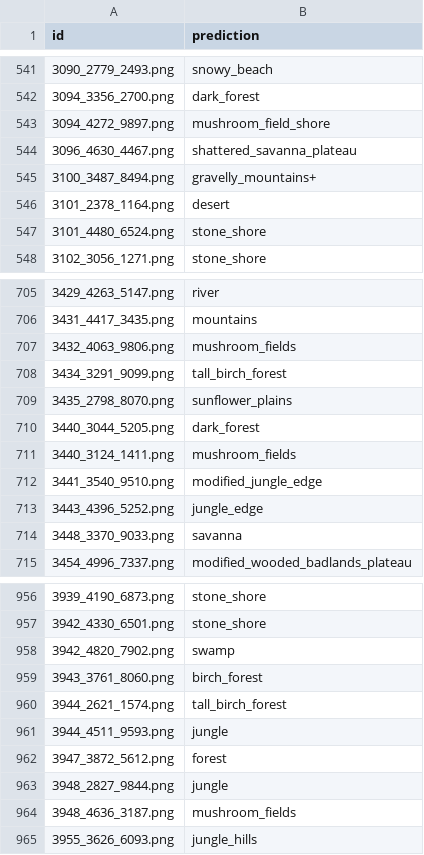
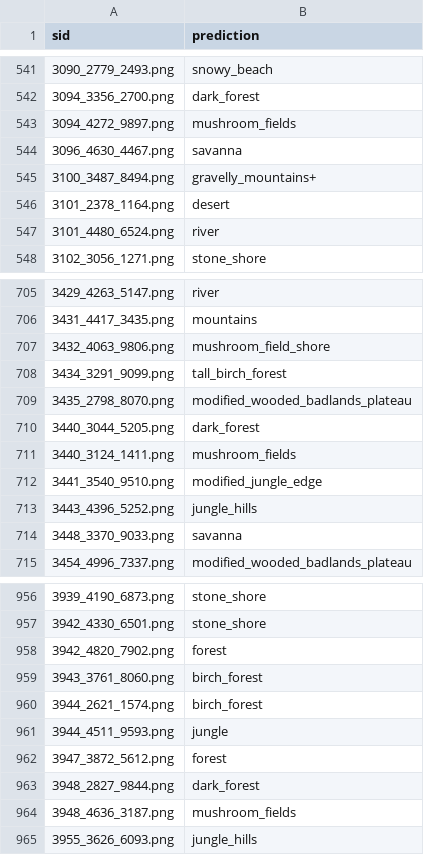
Before and after one commit to zidaneho/blockography-ai, a CSV file: output/submission.csv, drawn as a sheet; only a part is shown, gaps mark what is left out; the diff covers the shown part only.

```diff
--- a/output/submission.csv
+++ b/output/submission.csv
@@ -1 +1 @@
-id,prediction
+sid,prediction
@@ -542,7 +542,7 @@ id,prediction
 3094_3356_2700.png,dark_forest
-3094_4272_9897.png,mushroom_field_shore
-3096_4630_4467.png,shattered_savanna_plateau
+3094_4272_9897.png,mushroom_fields
+3096_4630_4467.png,savanna
 3100_3487_8494.png,gravelly_mountains+
 3101_2378_1164.png,desert
-3101_4480_6524.png,stone_shore
+3101_4480_6524.png,river
 3102_3056_1271.png,stone_shore
@@ -706,5 +706,5 @@ id,prediction
 3431_4417_3435.png,mountains
-3432_4063_9806.png,mushroom_fields
+3432_4063_9806.png,mushroom_field_shore
 3434_3291_9099.png,tall_birch_forest
-3435_2798_8070.png,sunflower_plains
+3435_2798_8070.png,modified_wooded_badlands_plateau
 3440_3044_5205.png,dark_forest
@@ -712,3 +712,3 @@ id,prediction
 3441_3540_9510.png,modified_jungle_edge
-3443_4396_5252.png,jungle_edge
+3443_4396_5252.png,jungle_hills
 3448_3370_9033.png,savanna
@@ -957,8 +957,8 @@ id,prediction
 3942_4330_6501.png,stone_shore
-3942_4820_7902.png,swamp
+3942_4820_7902.png,forest
 3943_3761_8060.png,birch_forest
-3944_2621_1574.png,tall_birch_forest
+3944_2621_1574.png,birch_forest
 3944_4511_9593.png,jungle
 3947_3872_5612.png,forest
-3948_2827_9844.png,jungle
+3948_2827_9844.png,dark_forest
 3948_4636_3187.png,mushroom_fields
```
Also changed, not shown: 92 edited cells elsewhere in this file, 2 other files.
